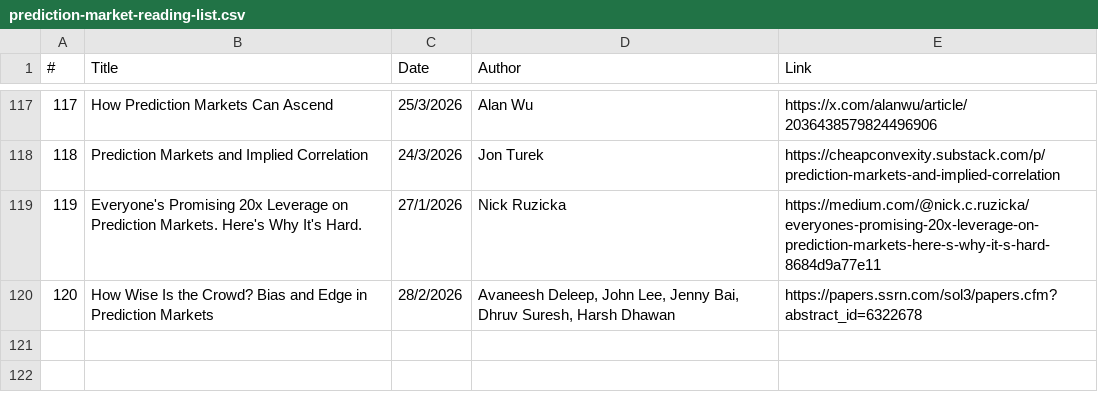
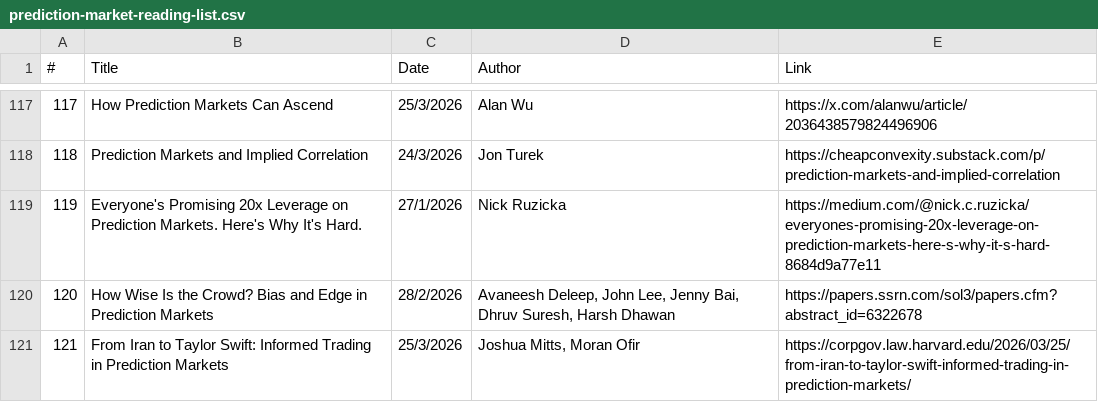
Before and after one commit to michaellwy/onprediction, a CSV file: prediction-market-reading-list.csv, drawn as a sheet; only a part is shown, gaps mark what is left out.

```diff
--- a/prediction-market-reading-list.csv
+++ b/prediction-market-reading-list.csv
@@ -120 +120,2 @@
 120,How Wise Is the Crowd? Bias and Edge in Prediction Markets,28/2/2026,"Avaneesh Deleep, John Lee, Jenny Bai, Dhruv Suresh, Harsh Dhawan",https://papers.ssrn.com/sol3/papers.cfm?abstract_id=6322678
+121,From Iran to Taylor Swift: Informed Trading in Prediction Markets,25/3/2026,"Joshua Mitts, Moran Ofir",https://corpgov.law.harvard.edu/2026/03/25/from-iran-to-taylor-swift-informed-trading-in-prediction-markets/
```
Also changed, not shown: 3 other files.
